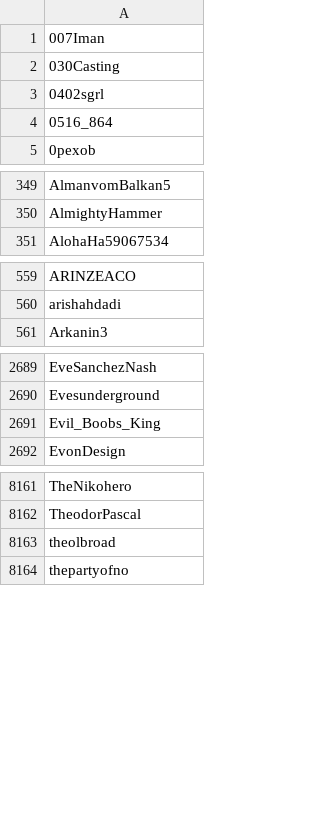
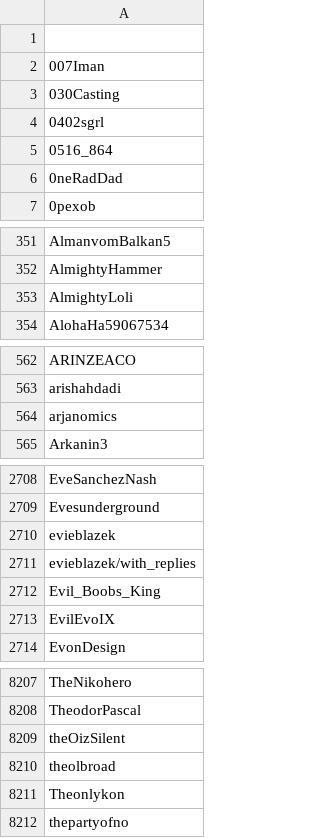
Before and after one commit to Adanufgail/BanParty, a CSV file: banlist.csv, drawn as a sheet; only a part is shown, gaps mark what is left out; the diff covers the shown part only.

Commit message:
2019-02-01

```diff
--- a/banlist.csv
+++ b/banlist.csv
@@ -1 +1,2 @@
+
 007Iman
@@ -4,2 +5,3 @@
 0516_864
+0neRadDad
 0pexob
@@ -350,2 +352,3 @@ AlmanvomBalkan5
 AlmightyHammer
+AlmightyLoli
 AlohaHa59067534
@@ -560,2 +563,3 @@ ARINZEACO
 arishahdadi
+arjanomics
 Arkanin3
@@ -2690,3 +2709,6 @@ EveSanchezNash
 Evesunderground
+evieblazek
+evieblazek/with_replies
 Evil_Boobs_King
+EvilEvoIX
 EvonDesign
@@ -8162,3 +8208,5 @@ TheNikohero
 TheodorPascal
+theOizSilent
 theolbroad
+Theonlykon
 thepartyofno
```
Also changed, not shown: 43 added rows elsewhere in this file.
